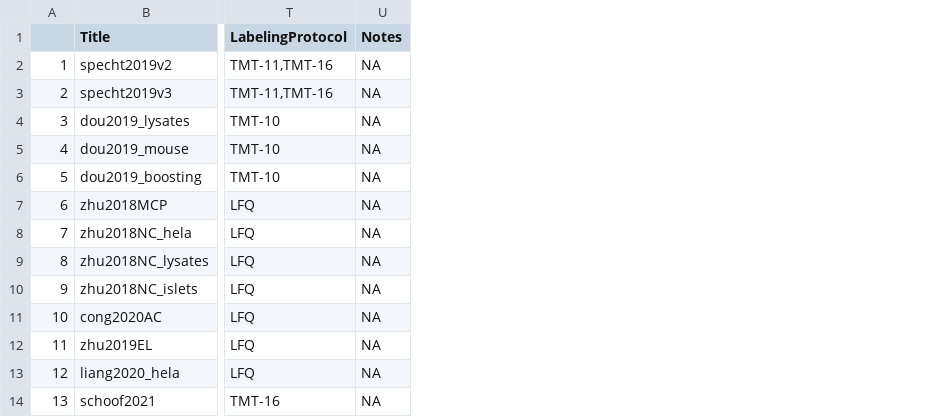
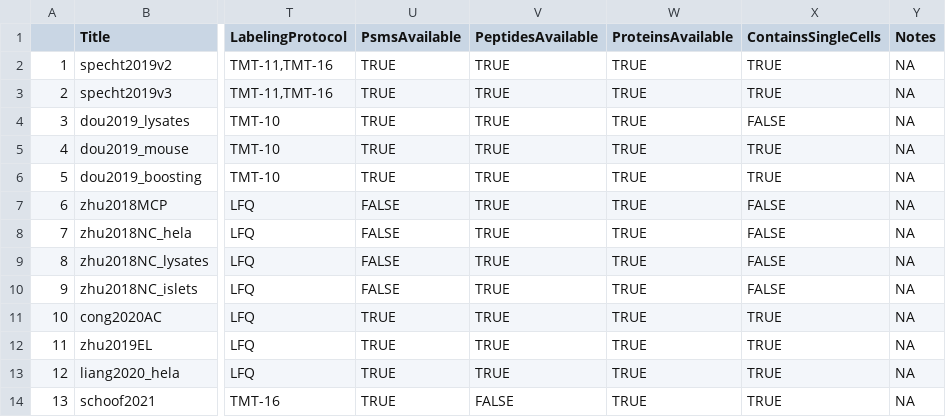
Before and after one commit to UCLouvain-CBIO/scpdata, a CSV file: inst/extdata/metadata.csv, drawn as a sheet; only a part is shown, gaps mark what is left out; the diff names each change by its address in the sheet, - before the commit and + after, or states it on an @@ line.

```diff
--- a/inst/extdata/metadata.csv
+++ b/inst/extdata/metadata.csv
+column U (PsmsAvailable), rows 2-14: TRUE | TRUE | TRUE | TRUE | TRUE | FALSE | FALSE | FALSE | FALSE | TRUE | TRUE | TRUE | TRUE
+column V (PeptidesAvailable), rows 2-14: TRUE | TRUE | TRUE | TRUE | TRUE | TRUE | TRUE | TRUE | TRUE | TRUE | TRUE | TRUE | FALSE
+column W (ProteinsAvailable), rows 2-14: all TRUE
+column X (ContainsSingleCells), rows 2-14: TRUE | TRUE | FALSE | TRUE | TRUE | FALSE | FALSE | FALSE | FALSE | TRUE | TRUE | TRUE | TRUE
```
Also changed, not shown: 8 other files.
